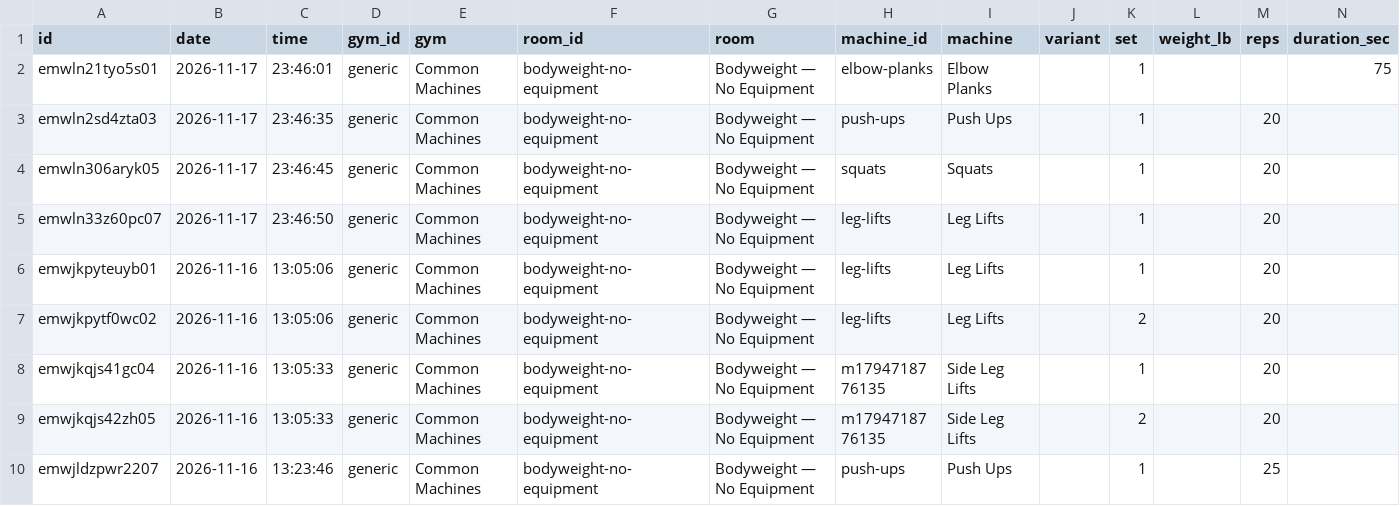
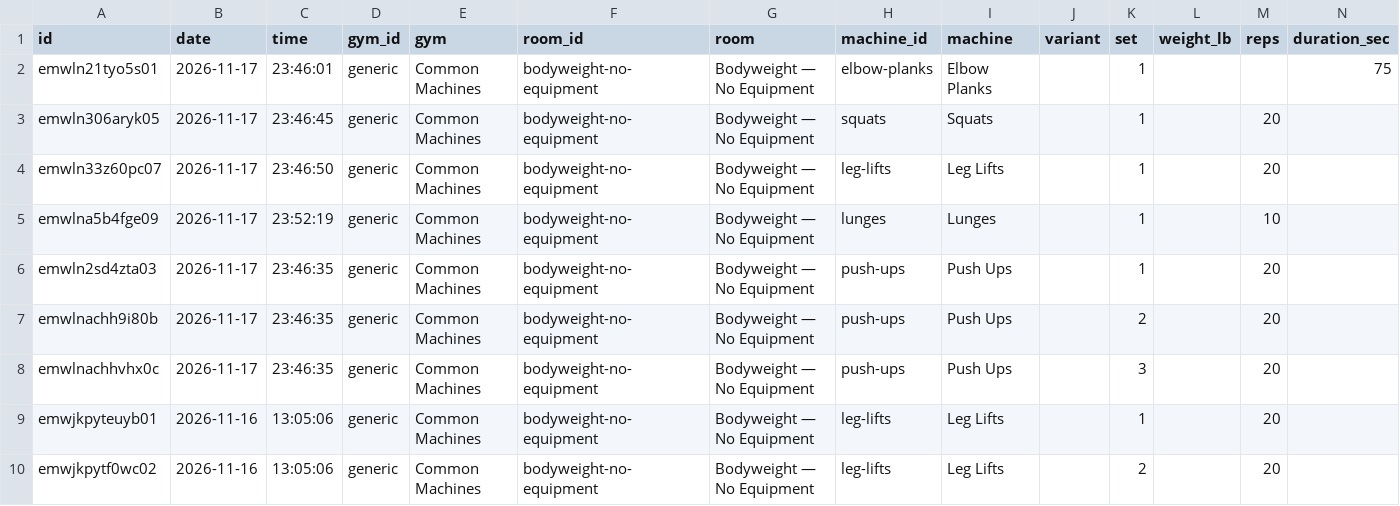
Before and after one commit to jaschro/traintracks, a CSV file: workout-log.csv, drawn as a sheet; only a part is shown; the shorter side is filled out with more unchanged rows; rows hold the shown columns only; the diff names each change by its address in the sheet, - before the commit and + after, or states it on an @@ line.

```diff
--- a/workout-log.csv
+++ b/workout-log.csv
+row 5: emwlna5b4fge09 | 2026-11-17 | 23:52:19 | generic | Common Machines | bodyweight-no-equipment | Bodyweight — No Equipment | lunges | Lunges |  | 1 |  | 10
@@ row 3 moved to row 6: emwln2sd4zta03 @@
+row 7: emwlnachh9i80b | 2026-11-17 | 23:46:35 | generic | Common Machines | bodyweight-no-equipment | Bodyweight — No Equipment | push-ups | Push Ups |  | 2 |  | 20
+row 8: emwlnachhvhx0c | 2026-11-17 | 23:46:35 | generic | Common Machines | bodyweight-no-equipment | Bodyweight — No Equipment | push-ups | Push Ups |  | 3 |  | 20
```
